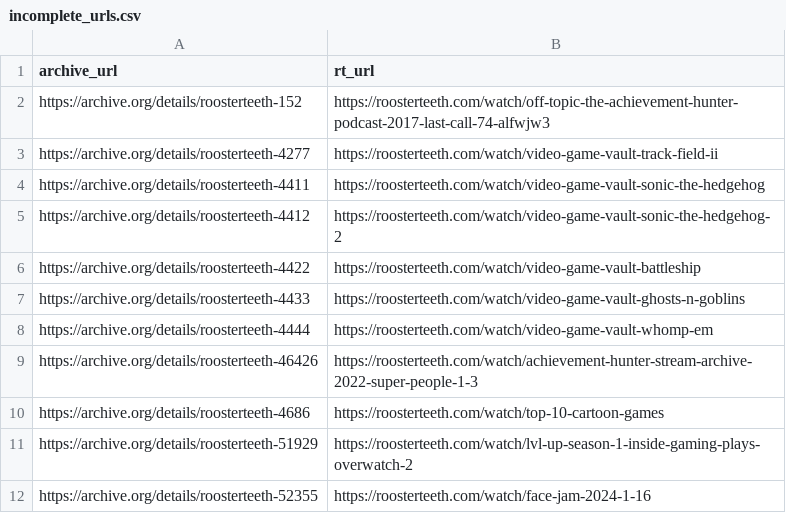
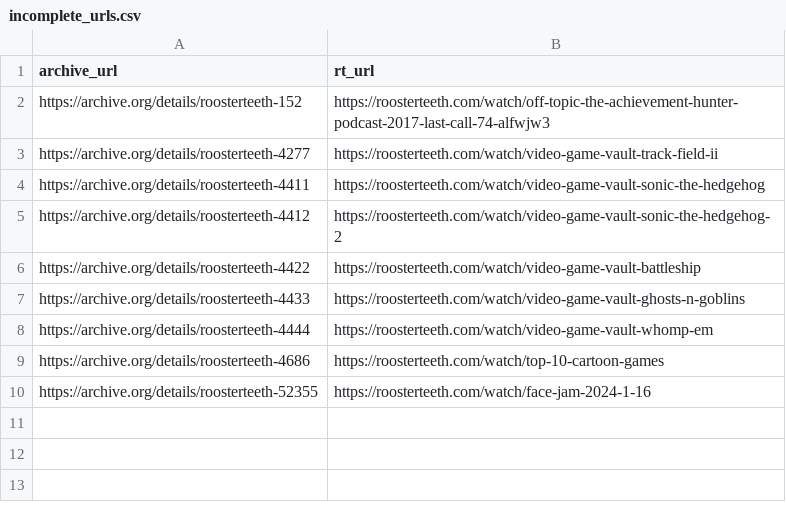
Before and after one commit to shiruken/rt-archive, a CSV file: data/incomplete_urls.csv, drawn as a sheet.

```diff
--- a/data/incomplete_urls.csv
+++ b/data/incomplete_urls.csv
@@ -8,5 +8,3 @@ https://archive.org/details/roosterteeth-4433,https://roosterteeth.com/watch/vid
 https://archive.org/details/roosterteeth-4444,https://roosterteeth.com/watch/video-game-vault-whomp-em
-https://archive.org/details/roosterteeth-46426,https://roosterteeth.com/watch/achievement-hunter-stream-archive-2022-super-people-1-3
 https://archive.org/details/roosterteeth-4686,https://roosterteeth.com/watch/top-10-cartoon-games
-https://archive.org/details/roosterteeth-51929,https://roosterteeth.com/watch/lvl-up-season-1-inside-gaming-plays-overwatch-2
 https://archive.org/details/roosterteeth-52355,https://roosterteeth.com/watch/face-jam-2024-1-16
```
Also changed, not shown: docs/incomplete/incomplete.csv, docs/missing/missing.csv, 13 other files.
